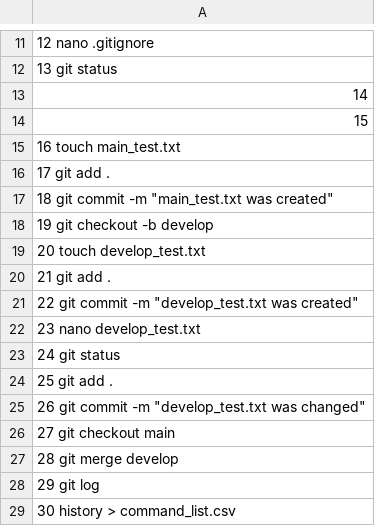
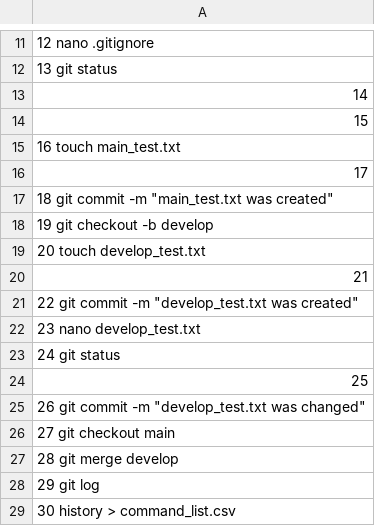
Before and after one commit to OleksandrGOIT/Task1_4_6_7_HW_10, a CSV file: command_list.csv, drawn as a sheet; only a part is shown, gaps mark what is left out.

Commit message:
Update command_list.csv

```diff
--- a/command_list.csv
+++ b/command_list.csv
@@ -15,3 +15,3 @@
    16  touch main_test.txt
-   17  git add .
+   17
    18  git commit -m "main_test.txt was created"
@@ -19,3 +19,3 @@
    20  touch develop_test.txt
-   21  git add .
+   21
    22  git commit -m "develop_test.txt was created"
@@ -23,3 +23,3 @@
    24  git status
-   25  git add .
+   25
    26  git commit -m "develop_test.txt was changed"
```
